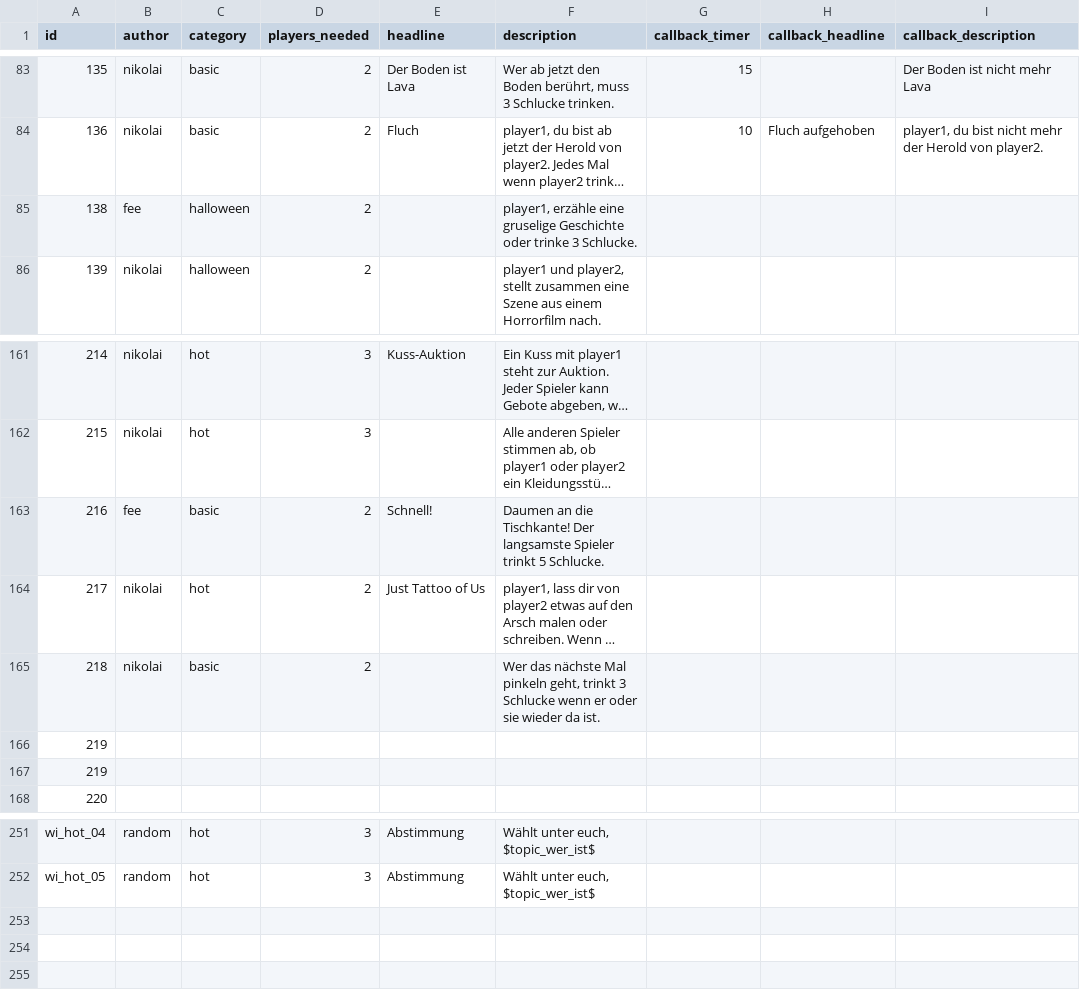
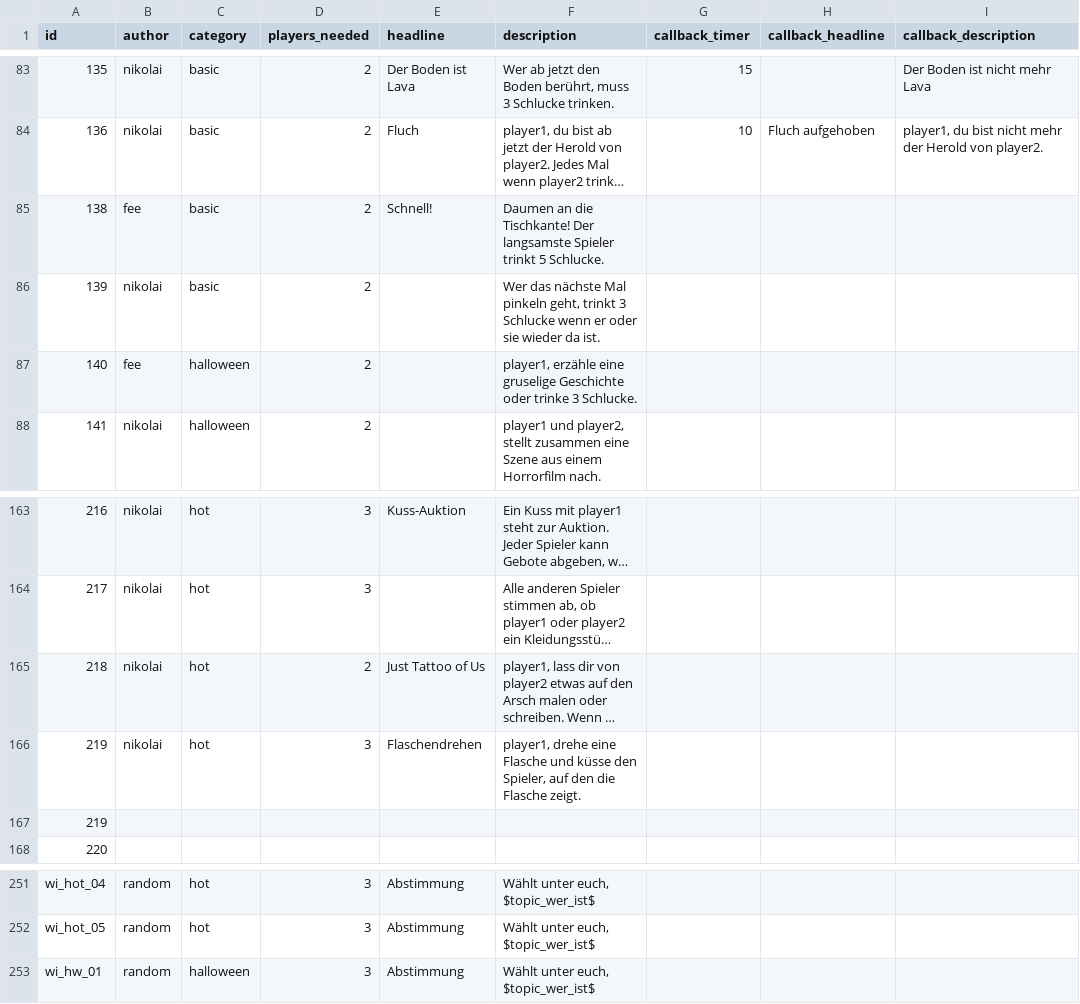
Before and after one commit to nschoenwald/ice-breaker, a CSV file: tasks.csv, drawn as a sheet; only a part is shown, gaps mark what is left out; long unchanged cells end in …; addresses are those after the commit; the diff names each change by its address in the sheet, - before the commit and + after, or states it on an @@ line.

Commit message:
new tasks

```diff
--- a/tasks.csv
+++ b/tasks.csv
@@ row 163 moved to row 85: 138 @@
@@ row 165 moved to row 86: 139 @@
@@ column A (id) renumbered between rows 87 and 165 @@
-B166 (author): (empty)
+B166 (author): nikolai
-C166 (category): (empty)
+C166 (category): hot
-D166 (players_needed): (empty)
+D166 (players_needed): 3
-E166 (headline): (empty)
+E166 (headline): Flaschendrehen
-F166 (description): (empty)
+F166 (description): player1, drehe eine Flasche und küsse den Spieler, auf den die Flasche zeigt.
+row 253: wi_hw_01 | random | halloween | 3 | Abstimmung | Wählt unter euch, $topic_wer_ist$
```
Also changed, not shown: topics_abstimmung.csv, topics_falls_du.csv, 50 other files.
